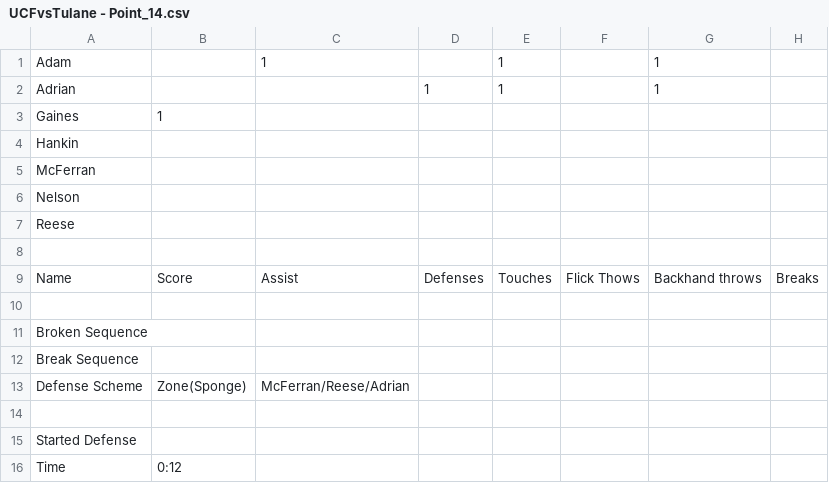
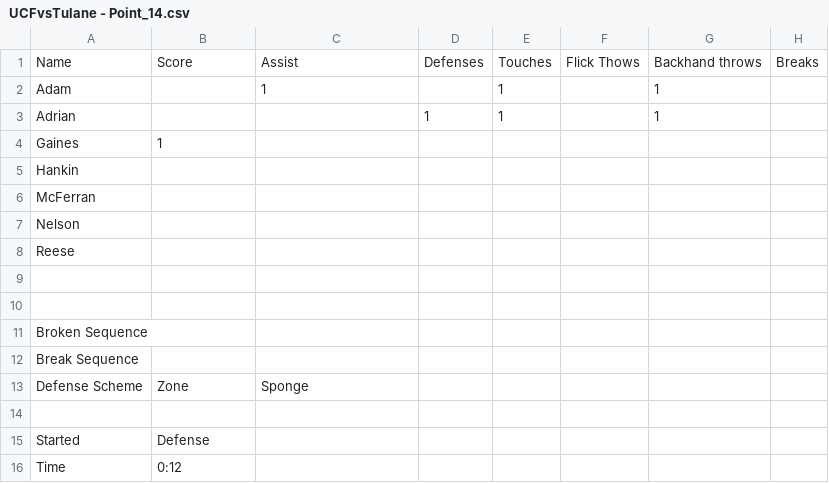
Before and after one commit to KoT17/Ultimate, a CSV file: Games/TulaneCCS/UCFvsTulane - Point_14.csv, drawn as a sheet; only a part is shown; removed rows and columns are numbered as before the commit, all else as after; rows hold the shown columns only; the diff names each change by its address in the sheet, - before the commit and + after, or states it on an @@ line.

```diff
--- a/Games/TulaneCCS/UCFvsTulane - Point_14.csv
+++ b/Games/TulaneCCS/UCFvsTulane - Point_14.csv
@@ row 9 moved to row 1: Name @@
-B13: Zone(Sponge)
+B13: Zone
-C13: McFerran/Reese/Adrian
+C13: Sponge
-row 15: Started Defense
+row 15: Started | Defense
```
Also changed, not shown: Games/TulaneCCS/UCFvsTulane - Point_11.csv, Games/TulaneCCS/UCFvsTulane - Point_15.csv, 21 other files.
